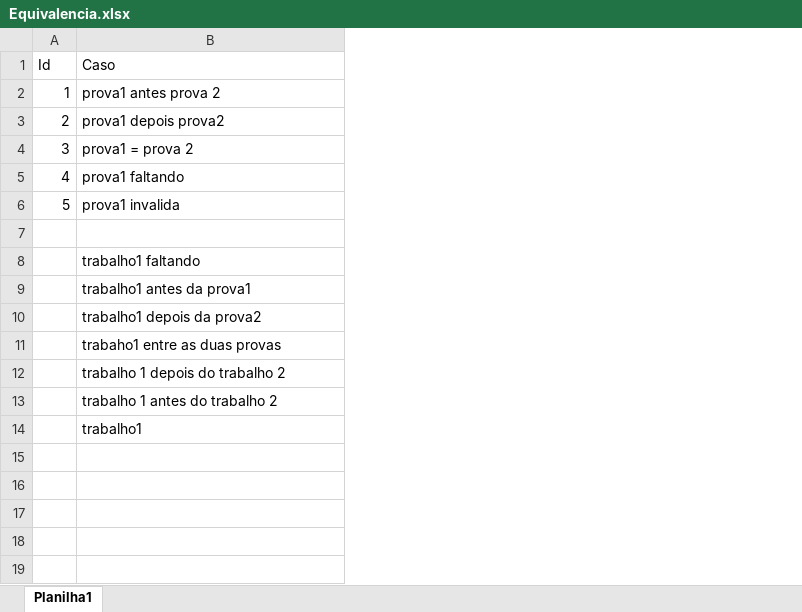
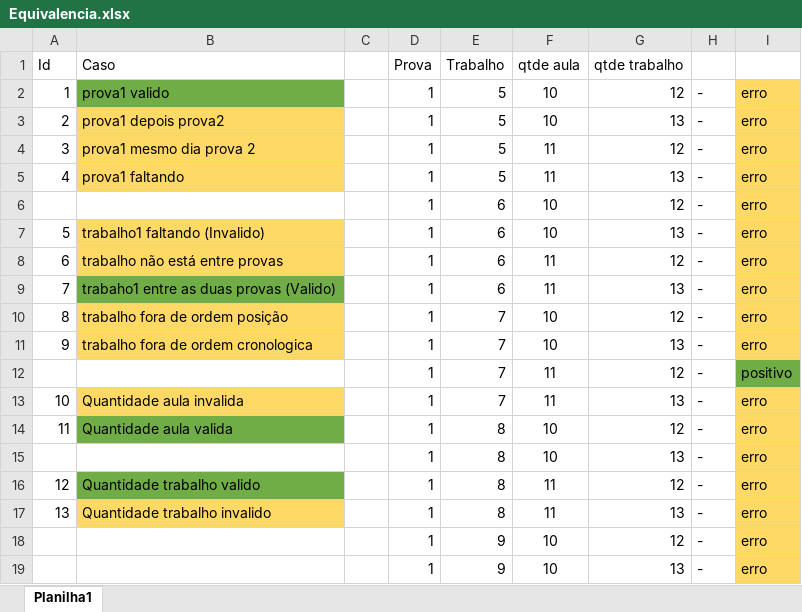
Before and after one commit to MarvinTomizawa/EngenhariaDeSoftware, an Excel workbook: EngenhariaDeSoftware/Trabalho1/Equivalencia.xlsx, sheet Planilha1, drawn as a sheet; only a part is shown; values as stored, in another font and other column widths than the file's, no borders; removed rows and columns are numbered as before the commit, all else as after; the diff covers the shown part only; the diff names each change by its address in the sheet, - before the commit and + after, or states it on an @@ line.

Commit message:
Aula do dia 22/05

```diff
--- a/EngenhariaDeSoftware/Trabalho1/Equivalencia.xlsx (sheet Planilha1)
+++ b/EngenhariaDeSoftware/Trabalho1/Equivalencia.xlsx (sheet Planilha1)
+column C, empty
+column D (Prova), rows 2-11: all 1; rows 13-14: 1 | 1
+column E (Trabalho), rows 2-11: 5 | 5 | 5 | 5 | 6 | 6 | 6 | 6 | 7 | 7; rows 13-14: 7 | 8
+column F (qtde aula), rows 2-11: 10 | 10 | 11 | 11 | 10 | 10 | 11 | 11 | 10 | 10; rows 13-14: 11 | 10
+column G (qtde trabalho), rows 2-11: 12 | 13 | 12 | 13 | 12 | 13 | 12 | 13 | 12 | 13; rows 13-14: 13 | 12
+column H, rows 2-11: all -; rows 13-14: - | -
+column I, rows 2-11: all erro; rows 13-14: erro | erro
-B2 (Caso): prova1 antes prova 2
+B2 (Caso): prova1 valido
-B2 fill: none
+B2 fill: #70AD47
-B3:B5 fill: none
+B3:B5 fill: #FFD966
-B4 (Caso): prova1 = prova 2
+B4 (Caso): prova1 mesmo dia prova 2
-row 6: 5 | prova1 invalida
-row 6: (empty)
+row 6:  |  |  | 1 | 6 | 10 | 12 | - | erro
@@ column A (Id) renumbered between rows 7 and 14 @@
-B7 (Caso): trabalho1 faltando
+B7 (Caso): trabalho1 faltando (Invalido)
-B7:B8 fill: none
+B7:B8 fill: #FFD966
-B8 (Caso): trabalho1 antes da prova1
+B8 (Caso): trabalho não está entre provas
-B9 (Caso): trabalho1 depois da prova2
+B9 (Caso): trabaho1 entre as duas provas (Valido)
-B9 fill: none
+B9 fill: #70AD47
-B10 (Caso): trabaho1 entre as duas provas
+B10 (Caso): trabalho fora de ordem posição
-B10:B11 fill: none
+B10:B11 fill: #FFD966
-B11 (Caso): trabalho 1 depois do trabalho 2
+B11 (Caso): trabalho fora de ordem cronologica
+row 12:  |  |  | 1 | 7 | 11 | 12 | - | positivo
-B13 (Caso): trabalho 1 antes do trabalho 2
+B13 (Caso): Quantidade aula invalida
-B13 fill: none
+B13 fill: #FFD966
-B14 (Caso): trabalho1
+B14 (Caso): Quantidade aula valida
-B14 fill: none
+B14 fill: #70AD47
+row 15:  |  |  | 1 | 8 | 10 | 13 | - | erro
+row 16: 12 | Quantidade trabalho valido |  | 1 | 8 | 11 | 12 | - | erro
+row 17: 13 | Quantidade trabalho invalido |  | 1 | 8 | 11 | 13 | - | erro
+row 18:  |  |  | 1 | 9 | 10 | 12 | - | erro
+row 19:  |  |  | 1 | 9 | 10 | 13 | - | erro
```
Also changed, not shown: 62 added rows elsewhere in this sheet, EngenhariaDeSoftware/Trabalho1/Casos de teste para Importar no Word.xlsx, 4 other files.
